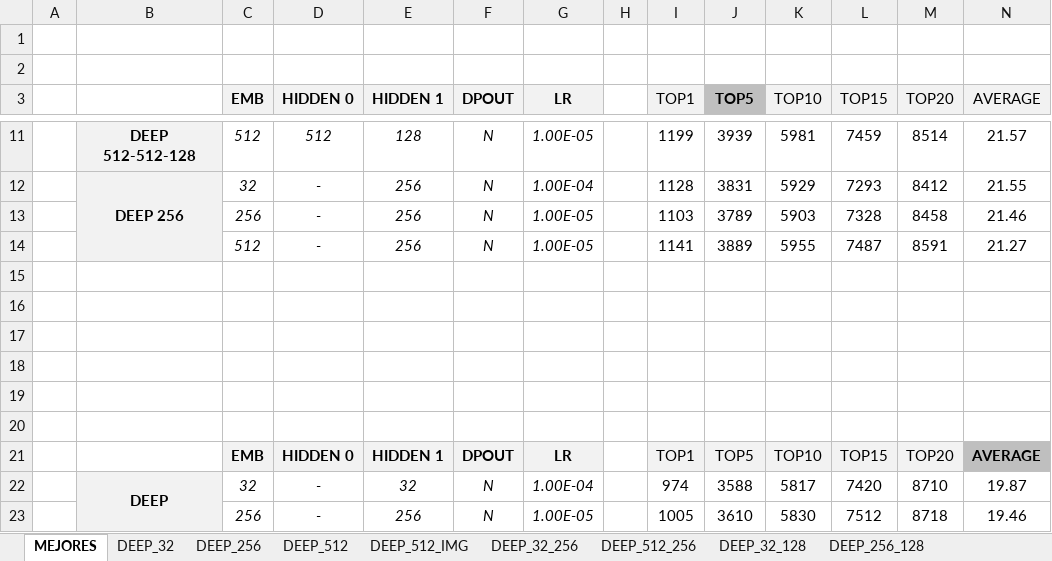
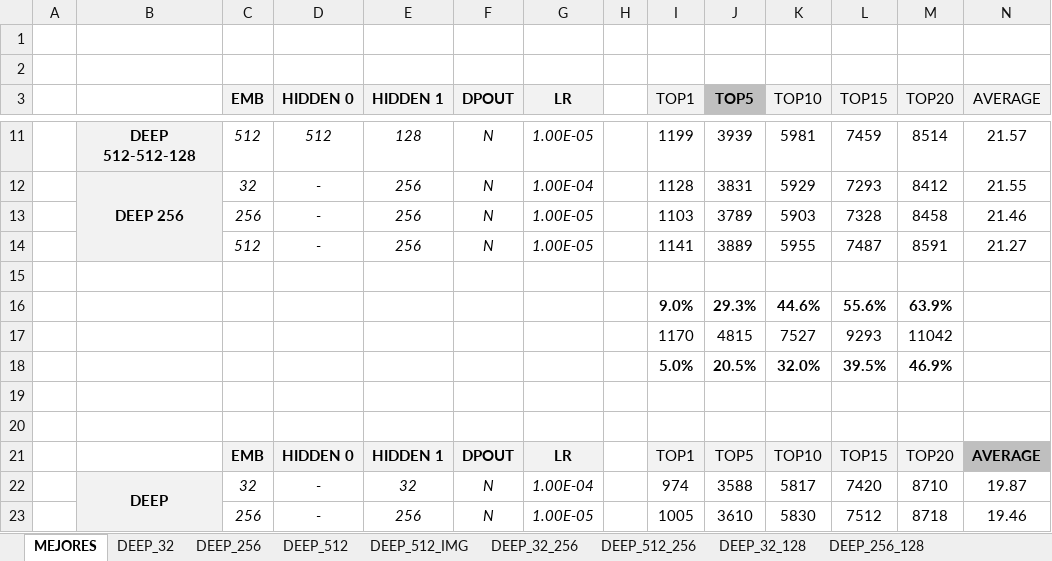
Before and after one commit to uo232368/TripAdvisor, an Excel workbook: docs/29_10_2018/deep_hidden.xlsx, sheet MEJORES, drawn as a sheet; only a part is shown, gaps mark what is left out; values as stored, in another font and other column widths than the file's, no borders; conditional formats not drawn; rows hold the shown columns only; the diff names each change by its address in the sheet, - before the commit and + after, or states it on an @@ line.

```diff
--- a/docs/29_10_2018/deep_hidden.xlsx (sheet MEJORES)
+++ b/docs/29_10_2018/deep_hidden.xlsx (sheet MEJORES)
-row 16: (empty)
+row 16:  |  |  |  |  |  |  |  | 9.0% | 29.3% | 44.6% | 55.6% | 63.9%
-row 17: (empty)
+row 17:  |  |  |  |  |  |  |  | 1170 | 4815 | 7527 | 9293 | 11042
-row 18: (empty)
+row 18:  |  |  |  |  |  |  |  | 5.0% | 20.5% | 32.0% | 39.5% | 46.9%
```
Also changed, not shown: docs/29_10_2018/users_graph.xlsx, 9 other files.
